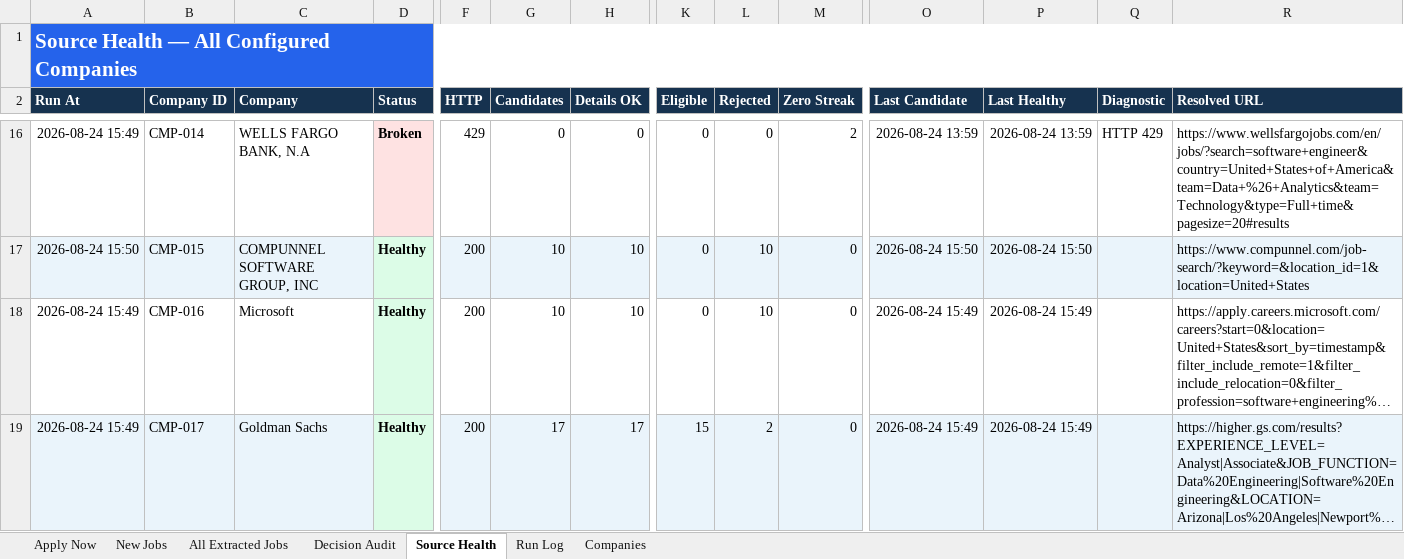
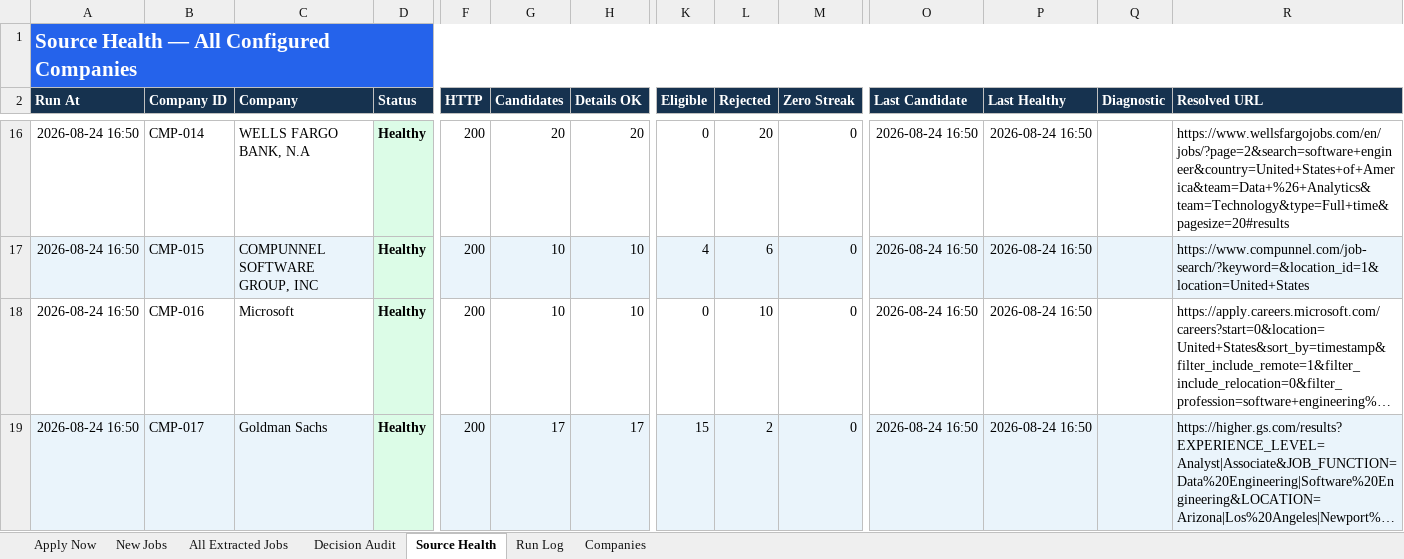
Before and after one commit to taran-dev4u/career-job-monitor, an Excel workbook: outputs/job-monitor/Job_Monitor.xlsx, sheet Source Health, drawn as a sheet; only a part is shown, gaps mark what is left out; long unchanged cells end in …; values as stored, in another font and other column widths than the file's, no borders; table styles not drawn; the diff covers the shown part only; the diff names each change by its address in the sheet, - before the commit and + after, or states it on an @@ line.

```diff
--- a/outputs/job-monitor/Job_Monitor.xlsx (sheet Source Health)
+++ b/outputs/job-monitor/Job_Monitor.xlsx (sheet Source Health)
-A16 (Run At): 2026-08-24 15:49
+A16 (Run At): 2026-08-24 16:50
-D16 (Status): Broken
+D16 (Status): Healthy
-D16 fill: #FEE2E2
+D16 fill: #DCFCE7
-F16 (HTTP): 429
+F16 (HTTP): 200
-G16 (Candidates): 0
+G16 (Candidates): 20
-H16 (Details OK): 0
+H16 (Details OK): 20
-L16 (Rejected): 0
+L16 (Rejected): 20
-M16 (Zero Streak): 2
+M16 (Zero Streak): 0
-O16 (Last Candidate): 2026-08-24 13:59
+O16 (Last Candidate): 2026-08-24 16:50
-P16 (Last Healthy): 2026-08-24 13:59
+P16 (Last Healthy): 2026-08-24 16:50
-Q16 (Diagnostic): HTTP 429
+Q16 (Diagnostic): (empty)
-R16 (Resolved URL): https://www.wellsfargojobs.com/en/jobs/?search=software+engineer&country=United+States+of+America&team=Data+%26+Analytics&team=Technology&type=Full+time&pagesize=20#results
+R16 (Resolved URL): https://www.wellsfargojobs.com/en/jobs/?page=2&search=software+engineer&country=United+States+of+America&team=Data+%26+Analytics&team=Technology&type=Full+time&pagesize=20#results
-A17 (Run At): 2026-08-24 15:50
+A17 (Run At): 2026-08-24 16:50
-K17 (Eligible): 0
+K17 (Eligible): 4
-L17 (Rejected): 10
+L17 (Rejected): 6
-O17 (Last Candidate): 2026-08-24 15:50
+O17 (Last Candidate): 2026-08-24 16:50
-P17 (Last Healthy): 2026-08-24 15:50
+P17 (Last Healthy): 2026-08-24 16:50
-A18:A19 (Run At): 2026-08-24 15:49
+A18:A19 (Run At): 2026-08-24 16:50
-O18:O19 (Last Candidate): 2026-08-24 15:49
+O18:O19 (Last Candidate): 2026-08-24 16:50
-P18:P19 (Last Healthy): 2026-08-24 15:49
+P18:P19 (Last Healthy): 2026-08-24 16:50
```
Also changed, not shown: 39 edited cells elsewhere in this sheet, sheet Decision Audit, sheet All Extracted Jobs, sheet Apply Now, sheet Run Log, 11 other files.
